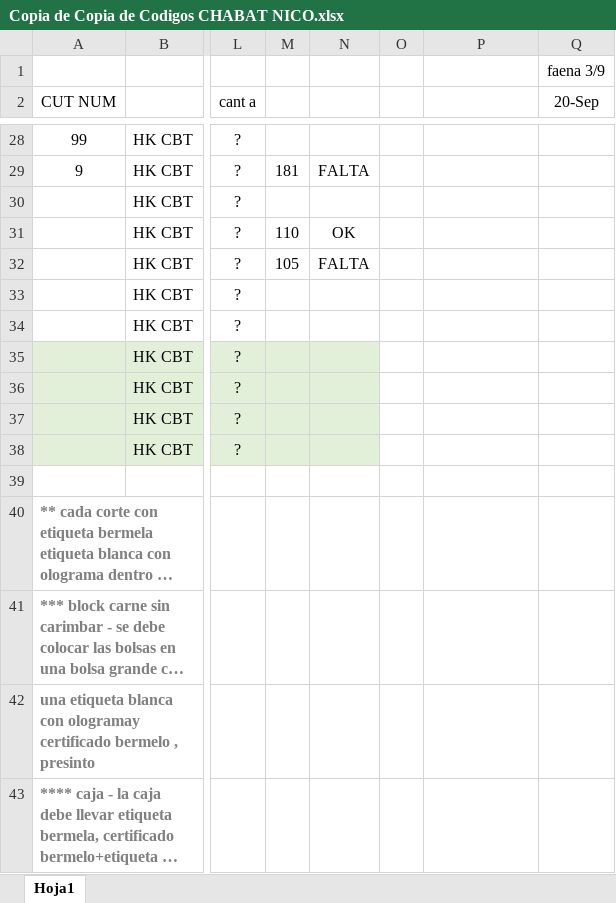
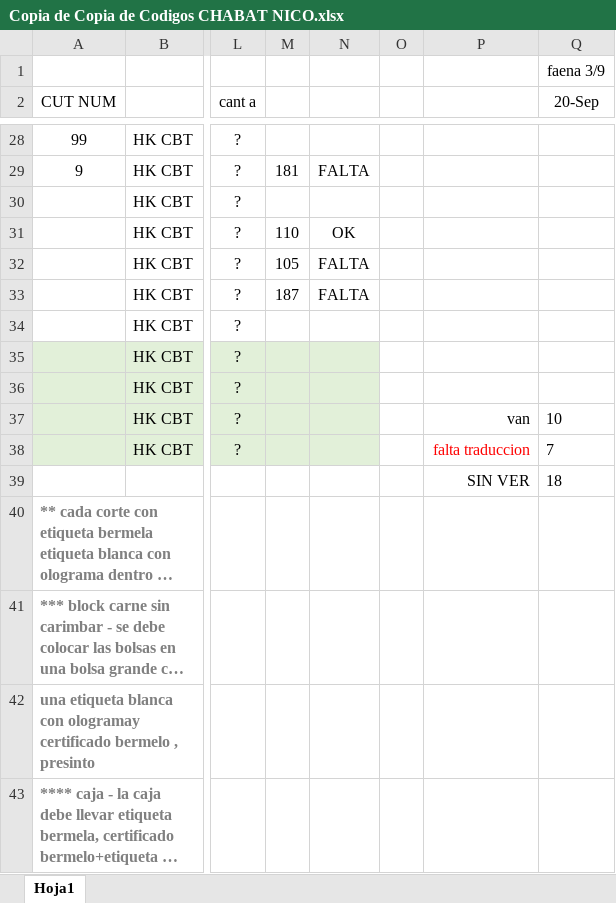
Before and after one commit to nicos92/jabat, an Excel workbook: Copia de Copia de Codigos CHABAT NICO.xlsx, sheet Hoja1, drawn as a sheet; only a part is shown, gaps mark what is left out; long unchanged cells end in …; values as stored, in another font and other column widths than the file's, no borders; rows hold the shown columns only; the diff names each change by its address in the sheet, - before the commit and + after, or states it on an @@ line.

Commit message:
agregado de etiqueta 187 ENTRECOSTILLA CH - JABAT. FALTA TRADUCCION

```diff
--- a/Copia de Copia de Codigos CHABAT NICO.xlsx (sheet Hoja1)
+++ b/Copia de Copia de Codigos CHABAT NICO.xlsx (sheet Hoja1)
-M33: (empty)
+M33: 187
-N33: (empty)
+N33: FALTA
-P37: (empty)
+P37: van
-Q37 (20-Sep): (empty)
+Q37 (20-Sep): 10
-P38: (empty)
+P38: falta traduccion
-Q38 (20-Sep): (empty)
+Q38 (20-Sep): 7
-row 39: (empty)
+row 39:  |  |  |  |  |  | SIN VER | 18
```
Also changed, not shown: 11 other files.
